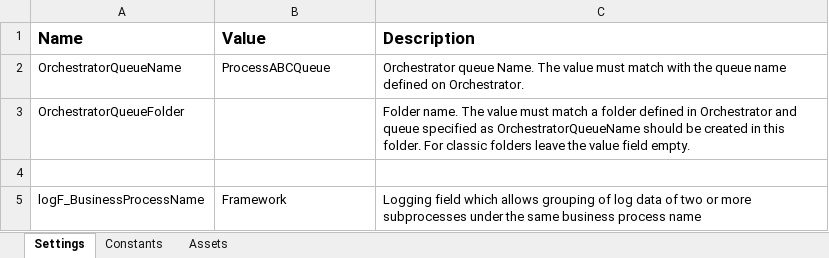
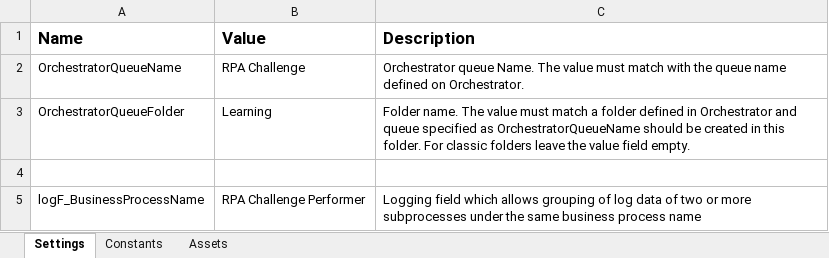
Before and after one commit to ashokkarale/RPA-Challenge-Performer, an Excel workbook: Data/Config.xlsx, sheet Settings, drawn as a sheet; values as stored, in another font and other column widths than the file's, no borders; the diff names each change by its address in the sheet, - before the commit and + after, or states it on an @@ line.

Commit message:
Config Settings sheet modified

```diff
--- a/Data/Config.xlsx (sheet Settings)
+++ b/Data/Config.xlsx (sheet Settings)
-B2 (Value): ProcessABCQueue
+B2 (Value): RPA Challenge
-B3 (Value): (empty)
+B3 (Value): Learning
-B5 (Value): Framework
+B5 (Value): RPA Challenge Performer
```
